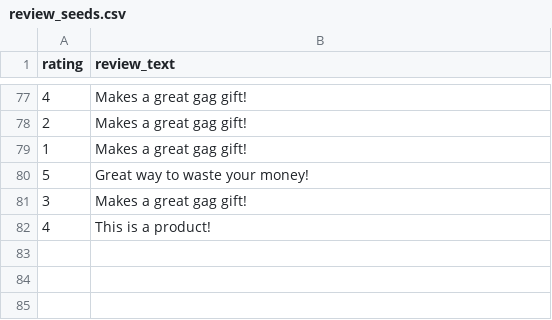
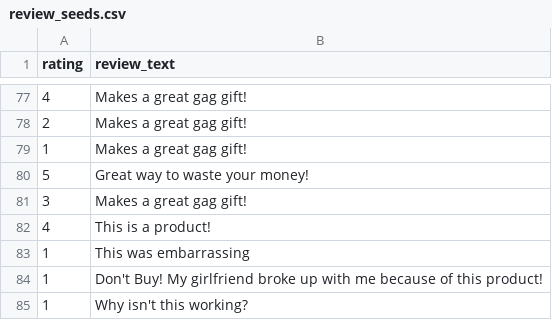
Before and after one commit to wangjoc/betsy, a CSV file: db/review_seeds.csv, drawn as a sheet; only a part is shown, gaps mark what is left out; the diff names each change by its address in the sheet, - before the commit and + after, or states it on an @@ line.

```diff
--- a/db/review_seeds.csv
+++ b/db/review_seeds.csv
+row 83: 1 | This was embarrassing
+row 84: 1 | Don't Buy! My girlfriend broke up with me because of this product!
+row 85: 1 | Why isn't this working?
```
Also changed, not shown: db/merchant_seeds.csv, db/products_seeds.csv, 13 other files.
